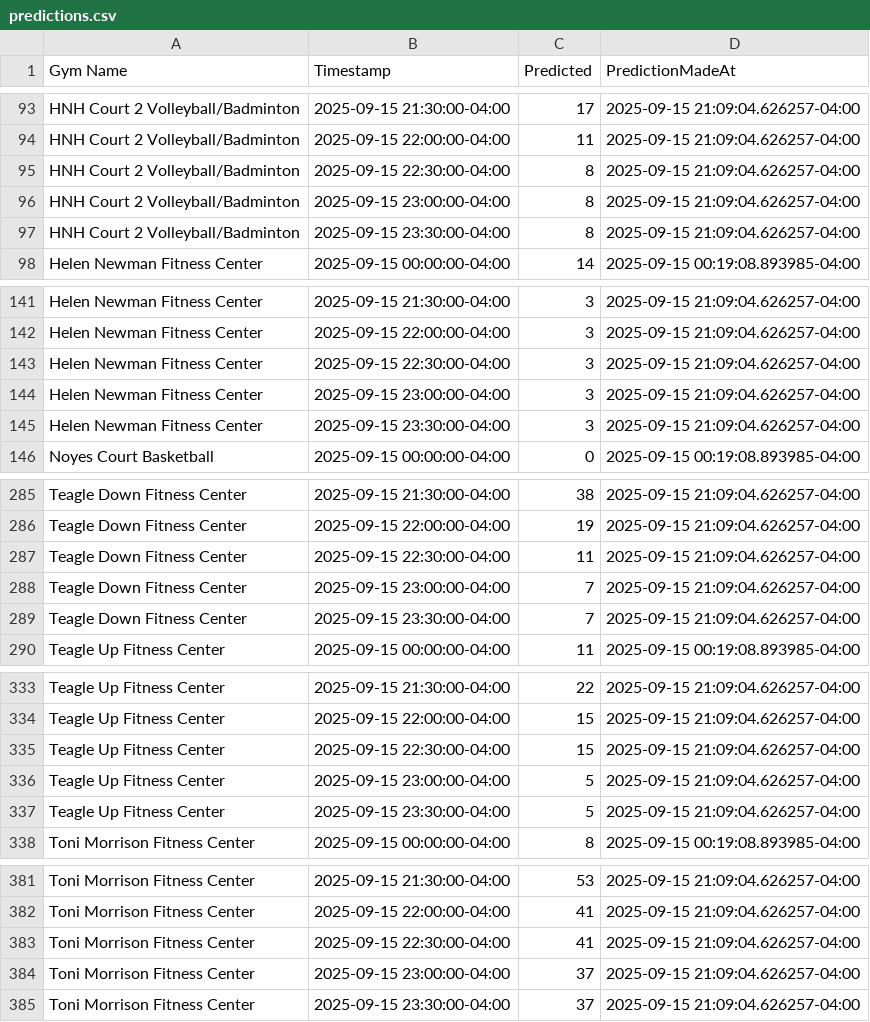
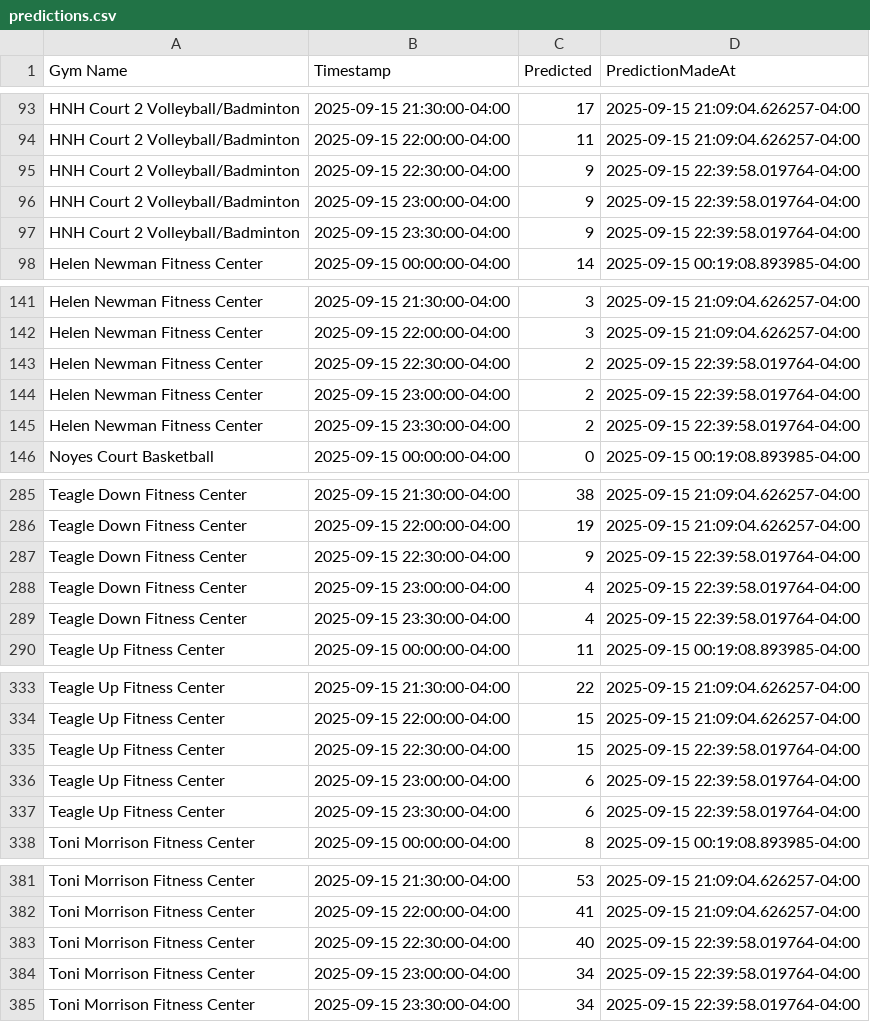
Before and after one commit to zainbilalh/cornell-gym-predictions, a CSV file: predictions.csv, drawn as a sheet; only a part is shown, gaps mark what is left out; the diff covers the shown part only.

```diff
--- a/predictions.csv
+++ b/predictions.csv
@@ -94,5 +94,5 @@ HNH Court 2 Volleyball/Badminton,2025-09-15 21:30:00-04:00,17,2025-09-15 21:09:0
 HNH Court 2 Volleyball/Badminton,2025-09-15 22:00:00-04:00,11,2025-09-15 21:09:04.626257-04:00
-HNH Court 2 Volleyball/Badminton,2025-09-15 22:30:00-04:00,8,2025-09-15 21:09:04.626257-04:00
-HNH Court 2 Volleyball/Badminton,2025-09-15 23:00:00-04:00,8,2025-09-15 21:09:04.626257-04:00
-HNH Court 2 Volleyball/Badminton,2025-09-15 23:30:00-04:00,8,2025-09-15 21:09:04.626257-04:00
+HNH Court 2 Volleyball/Badminton,2025-09-15 22:30:00-04:00,9,2025-09-15 22:39:58.019764-04:00
+HNH Court 2 Volleyball/Badminton,2025-09-15 23:00:00-04:00,9,2025-09-15 22:39:58.019764-04:00
+HNH Court 2 Volleyball/Badminton,2025-09-15 23:30:00-04:00,9,2025-09-15 22:39:58.019764-04:00
 Helen Newman Fitness Center,2025-09-15 00:00:00-04:00,14,2025-09-15 00:19:08.893985-04:00
@@ -142,5 +142,5 @@ Helen Newman Fitness Center,2025-09-15 21:30:00-04:00,3,2025-09-15 21:09:04.6262
 Helen Newman Fitness Center,2025-09-15 22:00:00-04:00,3,2025-09-15 21:09:04.626257-04:00
-Helen Newman Fitness Center,2025-09-15 22:30:00-04:00,3,2025-09-15 21:09:04.626257-04:00
-Helen Newman Fitness Center,2025-09-15 23:00:00-04:00,3,2025-09-15 21:09:04.626257-04:00
-Helen Newman Fitness Center,2025-09-15 23:30:00-04:00,3,2025-09-15 21:09:04.626257-04:00
+Helen Newman Fitness Center,2025-09-15 22:30:00-04:00,2,2025-09-15 22:39:58.019764-04:00
+Helen Newman Fitness Center,2025-09-15 23:00:00-04:00,2,2025-09-15 22:39:58.019764-04:00
+Helen Newman Fitness Center,2025-09-15 23:30:00-04:00,2,2025-09-15 22:39:58.019764-04:00
 Noyes Court Basketball,2025-09-15 00:00:00-04:00,0,2025-09-15 00:19:08.893985-04:00
@@ -286,5 +286,5 @@ Teagle Down Fitness Center,2025-09-15 21:30:00-04:00,38,2025-09-15 21:09:04.6262
 Teagle Down Fitness Center,2025-09-15 22:00:00-04:00,19,2025-09-15 21:09:04.626257-04:00
-Teagle Down Fitness Center,2025-09-15 22:30:00-04:00,11,2025-09-15 21:09:04.626257-04:00
-Teagle Down Fitness Center,2025-09-15 23:00:00-04:00,7,2025-09-15 21:09:04.626257-04:00
-Teagle Down Fitness Center,2025-09-15 23:30:00-04:00,7,2025-09-15 21:09:04.626257-04:00
+Teagle Down Fitness Center,2025-09-15 22:30:00-04:00,9,2025-09-15 22:39:58.019764-04:00
+Teagle Down Fitness Center,2025-09-15 23:00:00-04:00,4,2025-09-15 22:39:58.019764-04:00
+Teagle Down Fitness Center,2025-09-15 23:30:00-04:00,4,2025-09-15 22:39:58.019764-04:00
 Teagle Up Fitness Center,2025-09-15 00:00:00-04:00,11,2025-09-15 00:19:08.893985-04:00
@@ -334,5 +334,5 @@ Teagle Up Fitness Center,2025-09-15 21:30:00-04:00,22,2025-09-15 21:09:04.626257
 Teagle Up Fitness Center,2025-09-15 22:00:00-04:00,15,2025-09-15 21:09:04.626257-04:00
-Teagle Up Fitness Center,2025-09-15 22:30:00-04:00,15,2025-09-15 21:09:04.626257-04:00
-Teagle Up Fitness Center,2025-09-15 23:00:00-04:00,5,2025-09-15 21:09:04.626257-04:00
-Teagle Up Fitness Center,2025-09-15 23:30:00-04:00,5,2025-09-15 21:09:04.626257-04:00
+Teagle Up Fitness Center,2025-09-15 22:30:00-04:00,15,2025-09-15 22:39:58.019764-04:00
+Teagle Up Fitness Center,2025-09-15 23:00:00-04:00,6,2025-09-15 22:39:58.019764-04:00
+Teagle Up Fitness Center,2025-09-15 23:30:00-04:00,6,2025-09-15 22:39:58.019764-04:00
 Toni Morrison Fitness Center,2025-09-15 00:00:00-04:00,8,2025-09-15 00:19:08.893985-04:00
@@ -382,4 +382,4 @@ Toni Morrison Fitness Center,2025-09-15 21:30:00-04:00,53,2025-09-15 21:09:04.62
 Toni Morrison Fitness Center,2025-09-15 22:00:00-04:00,41,2025-09-15 21:09:04.626257-04:00
-Toni Morrison Fitness Center,2025-09-15 22:30:00-04:00,41,2025-09-15 21:09:04.626257-04:00
-Toni Morrison Fitness Center,2025-09-15 23:00:00-04:00,37,2025-09-15 21:09:04.626257-04:00
-Toni Morrison Fitness Center,2025-09-15 23:30:00-04:00,37,2025-09-15 21:09:04.626257-04:00
+Toni Morrison Fitness Center,2025-09-15 22:30:00-04:00,40,2025-09-15 22:39:58.019764-04:00
+Toni Morrison Fitness Center,2025-09-15 23:00:00-04:00,34,2025-09-15 22:39:58.019764-04:00
+Toni Morrison Fitness Center,2025-09-15 23:30:00-04:00,34,2025-09-15 22:39:58.019764-04:00
```
Also changed, not shown: 10 edited cells elsewhere in this file.
